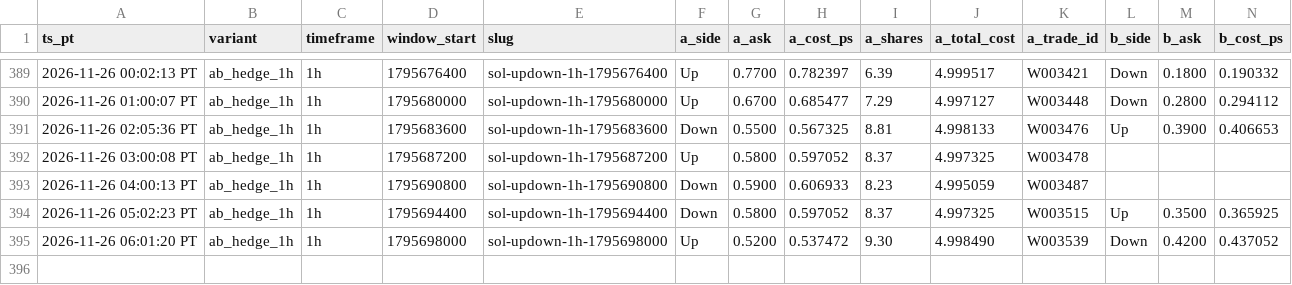
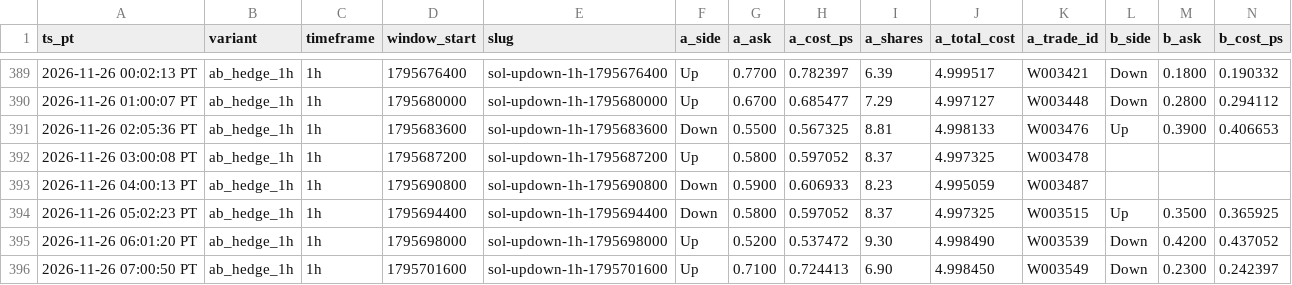
Before and after one commit to michaeldeuchar-dotcom/sol-paper-bot, a CSV file: data/week2/ab_hedge_pairs.csv, drawn as a sheet; only a part is shown, gaps mark what is left out; rows hold the shown columns only; the diff names each change by its address in the sheet, - before the commit and + after, or states it on an @@ line.

```diff
--- a/data/week2/ab_hedge_pairs.csv
+++ b/data/week2/ab_hedge_pairs.csv
+row 396: 2026-11-26 07:00:50 PT | ab_hedge_1h | 1h | 1795701600 | sol-updown-1h-1795701600 | Up | 0.7100 | 0.724413 | 6.90 | 4.998450 | W003549 | Down | 0.2300 | 0.242397
```
Also changed, not shown: data/week2/decisions_tail.csv, data/week2/trades_auto_pick.csv, 10 other files.
